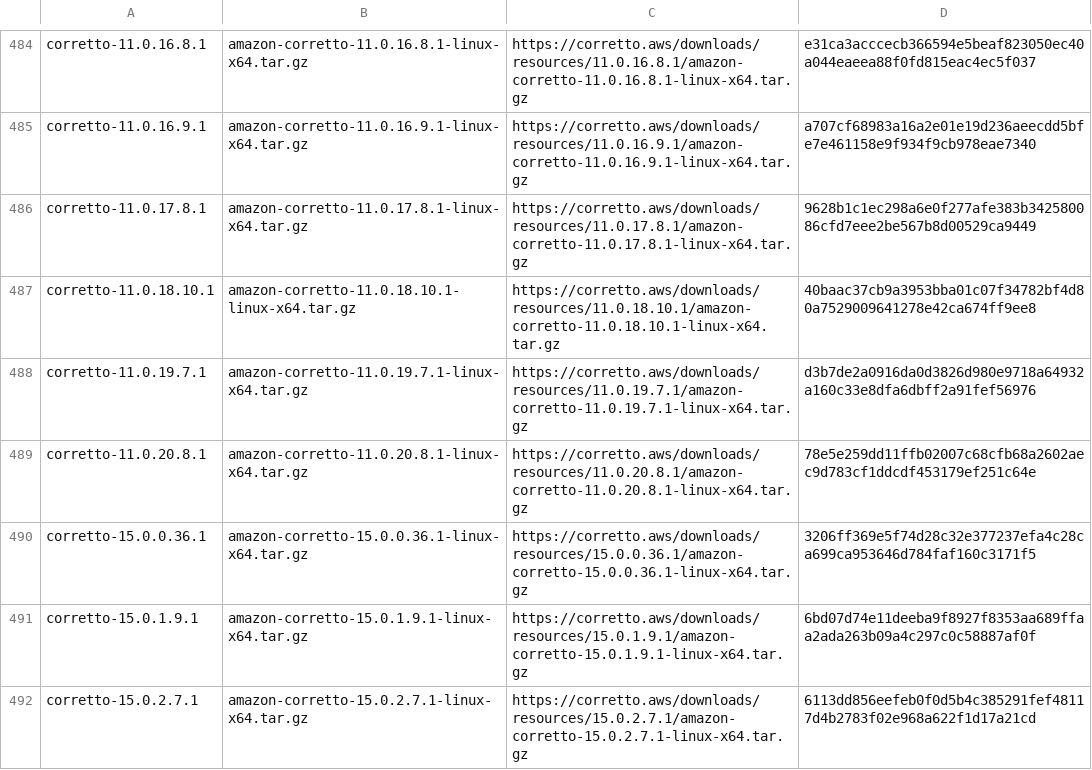
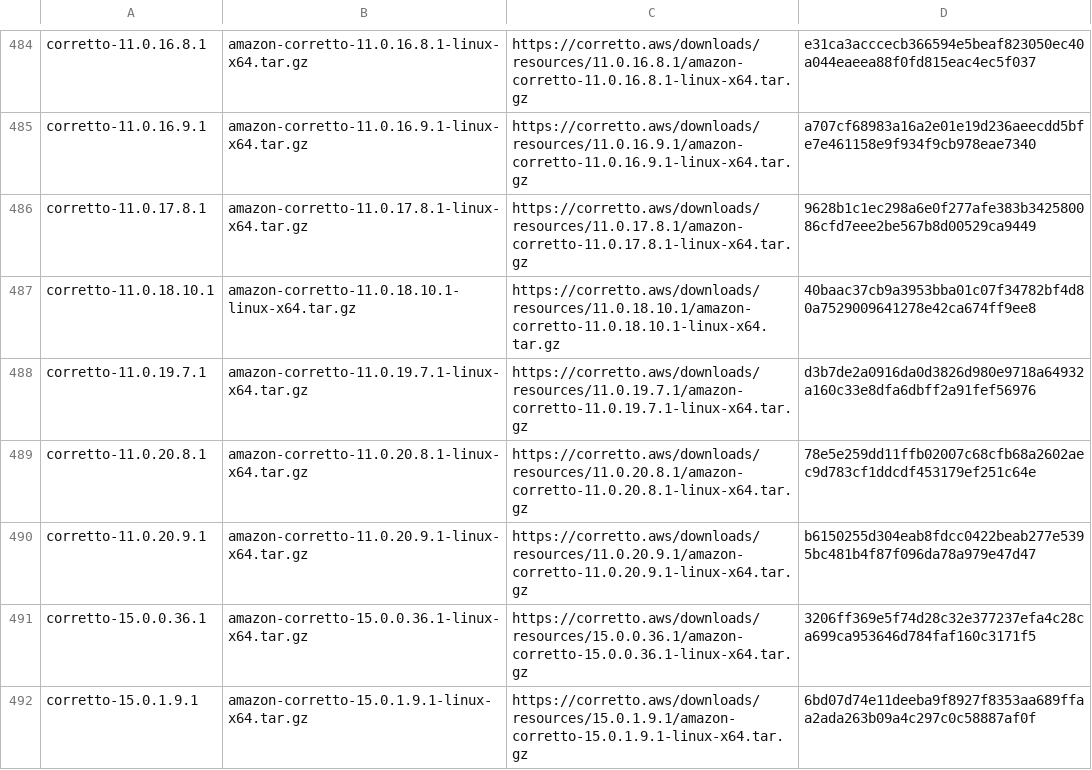
Before and after one commit to mise-plugins/rtx-java, a TSV file: data/jdk-linux-x86_64-ga.tsv, drawn as a sheet; only a part is shown, gaps mark what is left out; the shorter side is filled out with more unchanged rows; the diff covers the shown part only; the diff names each change by its address in the sheet, - before the commit and + after, or states it on an @@ line.

```diff
--- a/data/jdk-linux-x86_64-ga.tsv
+++ b/data/jdk-linux-x86_64-ga.tsv
+row 490: corretto-11.0.20.9.1 | amazon-corretto-11.0.20.9.1-linux-x64.tar.gz | https://corretto.aws/downloads/resources/11.0.20.9.1/amazon-corretto-11.0.20.9.1-linux-x64.tar.gz | b6150255d304eab8fdcc0422beab277e5395bc481b4f87f096da78a979e47d47
```
Also changed, not shown: 5 added rows elsewhere in this file, data/jdk-linux-aarch64-all.tsv, data/jdk-linux-aarch64-ga.tsv, 13 other files.
